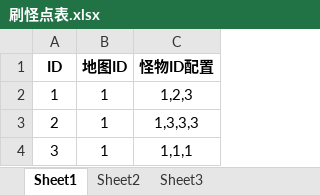
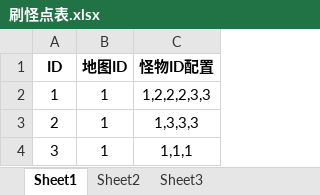
Before and after one commit to jinlindeshi/Cartoon_reign, an Excel workbook: Excel/刷怪点表.xlsx, sheet Sheet1, drawn as a sheet; values as stored, in another font and other column widths than the file's, no borders; the diff names each change by its address in the sheet, - before the commit and + after, or states it on an @@ line.

```diff
--- a/Excel/刷怪点表.xlsx (sheet Sheet1)
+++ b/Excel/刷怪点表.xlsx (sheet Sheet1)
-C2 (怪物ID配置): 1,2,3
+C2 (怪物ID配置): 1,2,2,2,3,3
```
Also changed, not shown: Excel/怪物表.xlsx, Excel/角色表.xlsx, 29 other files.
